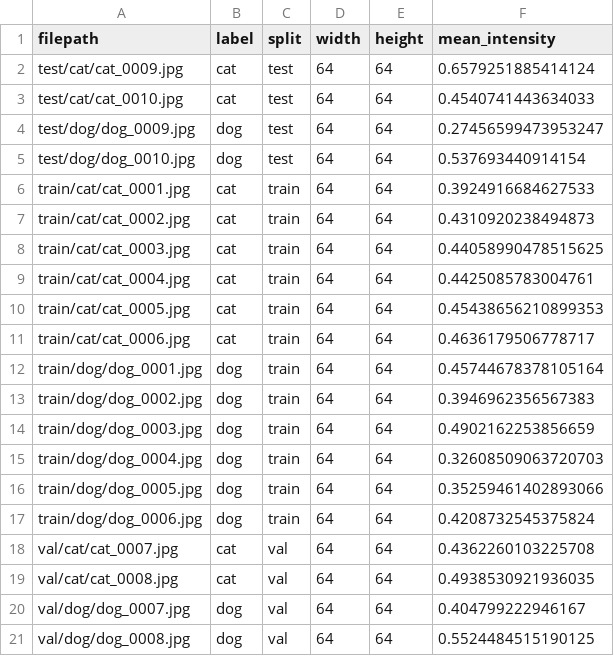
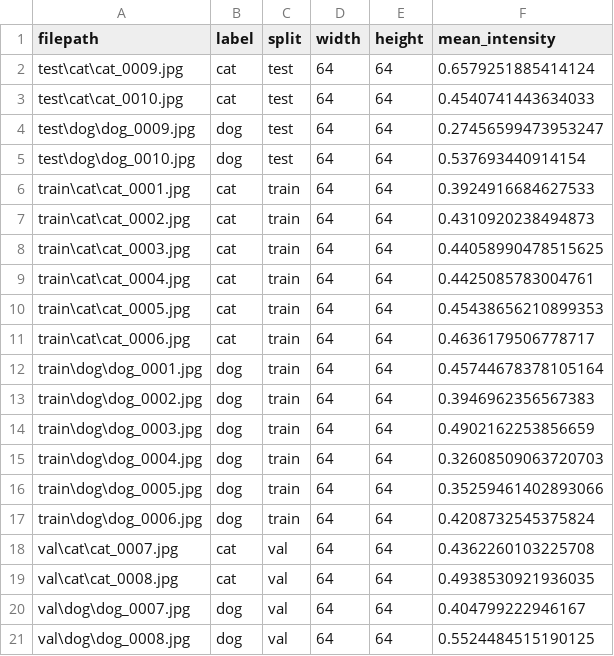
Before and after one commit to vgu-dsai-2026/lab-2-pandas-Pathington, a CSV file: artifacts/lab2_faces_metadata.csv, drawn as a sheet.

Commit message:
Complete Lab 2: Pandas Metadata and Sampling

```diff
--- a/artifacts/lab2_faces_metadata.csv
+++ b/artifacts/lab2_faces_metadata.csv
@@ -1,21 +1,21 @@
 filepath,label,split,width,height,mean_intensity
-test/cat/cat_0009.jpg,cat,test,64,64,0.6579251885414124
-test/cat/cat_0010.jpg,cat,test,64,64,0.4540741443634033
-test/dog/dog_0009.jpg,dog,test,64,64,0.27456599473953247
-test/dog/dog_0010.jpg,dog,test,64,64,0.537693440914154
-train/cat/cat_0001.jpg,cat,train,64,64,0.3924916684627533
-train/cat/cat_0002.jpg,cat,train,64,64,0.4310920238494873
-train/cat/cat_0003.jpg,cat,train,64,64,0.44058990478515625
-train/cat/cat_0004.jpg,cat,train,64,64,0.4425085783004761
-train/cat/cat_0005.jpg,cat,train,64,64,0.45438656210899353
-train/cat/cat_0006.jpg,cat,train,64,64,0.4636179506778717
-train/dog/dog_0001.jpg,dog,train,64,64,0.45744678378105164
-train/dog/dog_0002.jpg,dog,train,64,64,0.3946962356567383
-train/dog/dog_0003.jpg,dog,train,64,64,0.4902162253856659
-train/dog/dog_0004.jpg,dog,train,64,64,0.32608509063720703
-train/dog/dog_0005.jpg,dog,train,64,64,0.35259461402893066
-train/dog/dog_0006.jpg,dog,train,64,64,0.4208732545375824
-val/cat/cat_0007.jpg,cat,val,64,64,0.4362260103225708
-val/cat/cat_0008.jpg,cat,val,64,64,0.4938530921936035
-val/dog/dog_0007.jpg,dog,val,64,64,0.404799222946167
-val/dog/dog_0008.jpg,dog,val,64,64,0.5524484515190125
+test\cat\cat_0009.jpg,cat,test,64,64,0.6579251885414124
+test\cat\cat_0010.jpg,cat,test,64,64,0.4540741443634033
+test\dog\dog_0009.jpg,dog,test,64,64,0.27456599473953247
+test\dog\dog_0010.jpg,dog,test,64,64,0.537693440914154
+train\cat\cat_0001.jpg,cat,train,64,64,0.3924916684627533
+train\cat\cat_0002.jpg,cat,train,64,64,0.4310920238494873
+train\cat\cat_0003.jpg,cat,train,64,64,0.44058990478515625
+train\cat\cat_0004.jpg,cat,train,64,64,0.4425085783004761
+train\cat\cat_0005.jpg,cat,train,64,64,0.45438656210899353
+train\cat\cat_0006.jpg,cat,train,64,64,0.4636179506778717
+train\dog\dog_0001.jpg,dog,train,64,64,0.45744678378105164
+train\dog\dog_0002.jpg,dog,train,64,64,0.3946962356567383
+train\dog\dog_0003.jpg,dog,train,64,64,0.4902162253856659
+train\dog\dog_0004.jpg,dog,train,64,64,0.32608509063720703
+train\dog\dog_0005.jpg,dog,train,64,64,0.35259461402893066
+train\dog\dog_0006.jpg,dog,train,64,64,0.4208732545375824
+val\cat\cat_0007.jpg,cat,val,64,64,0.4362260103225708
+val\cat\cat_0008.jpg,cat,val,64,64,0.4938530921936035
+val\dog\dog_0007.jpg,dog,val,64,64,0.404799222946167
+val\dog\dog_0008.jpg,dog,val,64,64,0.5524484515190125
```
Also changed, not shown: 1 other file.
